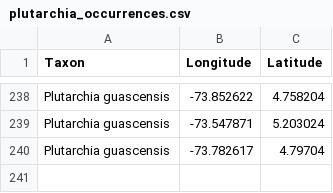
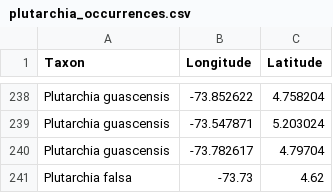
Before and after one commit to nrsalinas/ackbar, a CSV file: data/plutarchia_occurrences.csv, drawn as a sheet; only a part is shown, gaps mark what is left out; the diff names each change by its address in the sheet, - before the commit and + after, or states it on an @@ line.

```diff
--- a/data/plutarchia_occurrences.csv
+++ b/data/plutarchia_occurrences.csv
+row 241: Plutarchia falsa | -73.73 | 4.62
```
Also changed, not shown: data/plutarchia_categories.csv, data/plutarchia_groups.csv, 8 other files.
